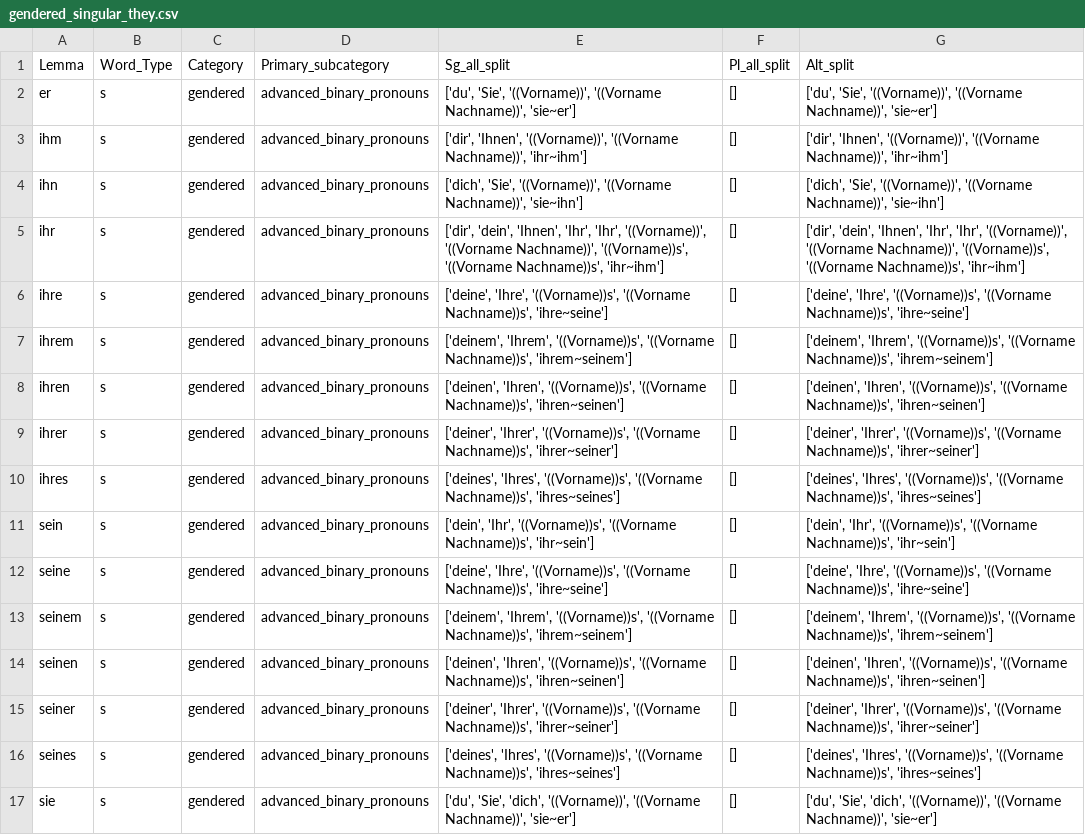
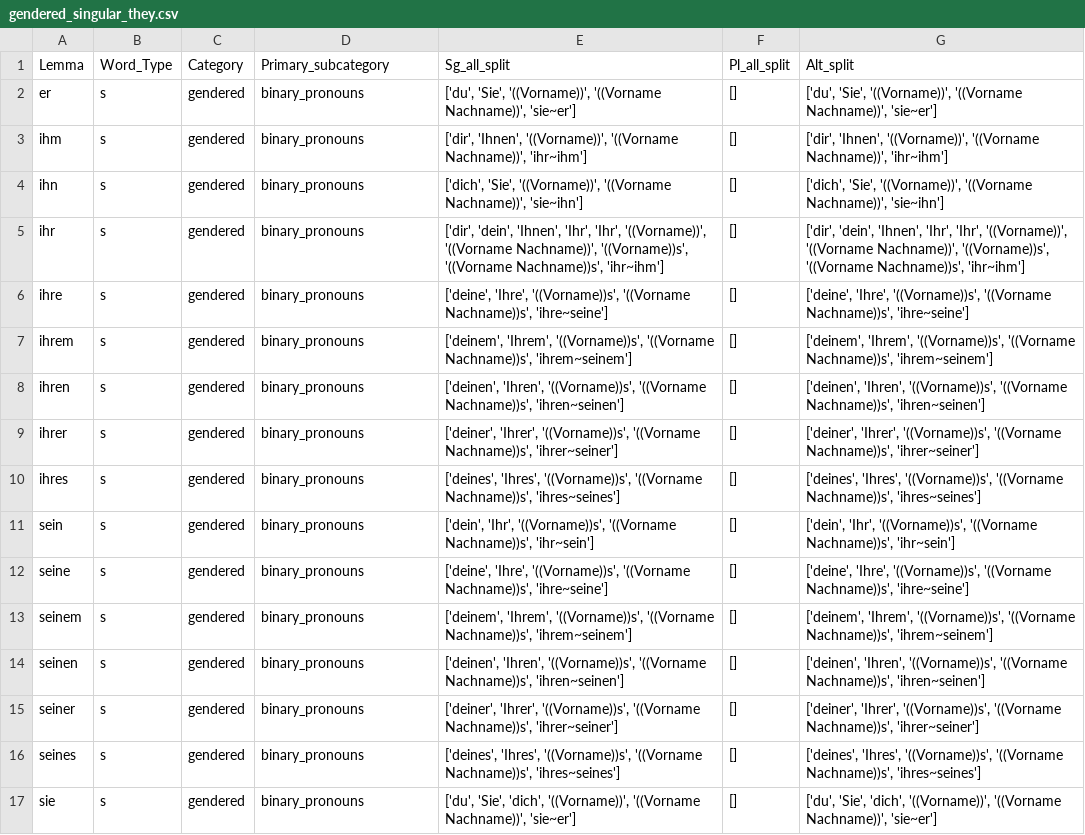
Before and after one commit to witty-works/nlp_api, a CSV file: training_data/de/gendered_singular_they.csv, drawn as a sheet; the diff names each change by its address in the sheet, - before the commit and + after, or states it on an @@ line.

```diff
--- a/training_data/de/gendered_singular_they.csv
+++ b/training_data/de/gendered_singular_they.csv
-D2:D17: advanced_binary_pronouns
+D2:D17: binary_pronouns
```
Also changed, not shown: training_data/de/gendered_noun_words.csv, training_data/de/open_dis_words.csv, 20 other files.
